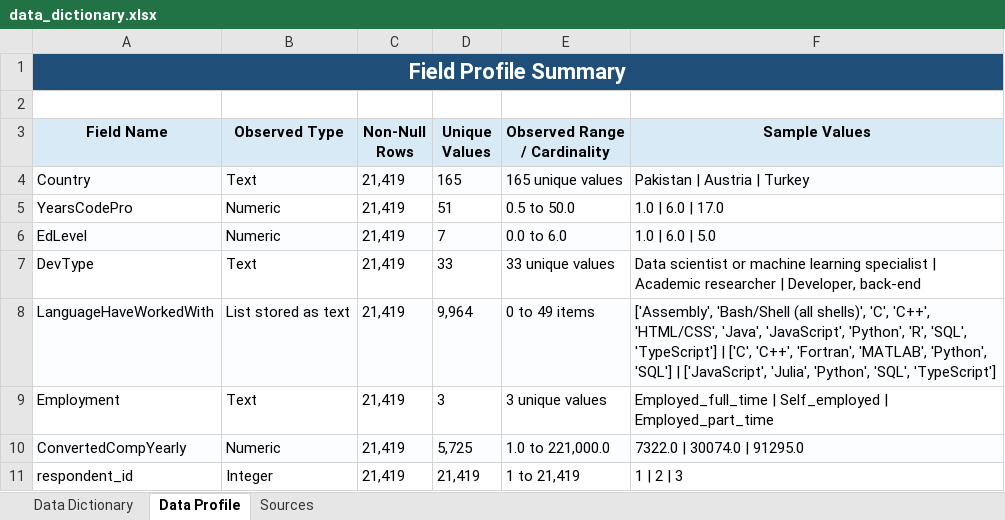
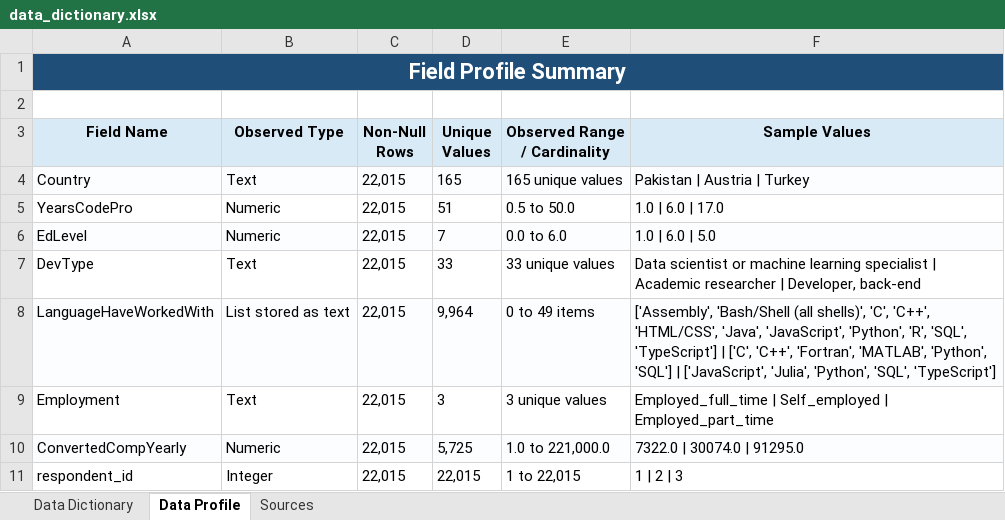
Before and after one commit to kohei-swb/COSC301-Salary-Prediction, an Excel workbook: src/data_dictionary.xlsx, sheet Data Profile, drawn as a sheet; values as stored, in another font and other column widths than the file's, no borders; the diff names each change by its address in the sheet, - before the commit and + after, or states it on an @@ line.

```diff
--- a/src/data_dictionary.xlsx (sheet Data Profile)
+++ b/src/data_dictionary.xlsx (sheet Data Profile)
-C4:C11 (Non-Null Rows): 21,419
+C4:C11 (Non-Null Rows): 22,015
-D11 (Unique Values): 21,419
+D11 (Unique Values): 22,015
-E11 (Observed Range / Cardinality): 1 to 21,419
+E11 (Observed Range / Cardinality): 1 to 22,015
```
Also changed, not shown: sheet Data Dictionary, sheet Sources.
